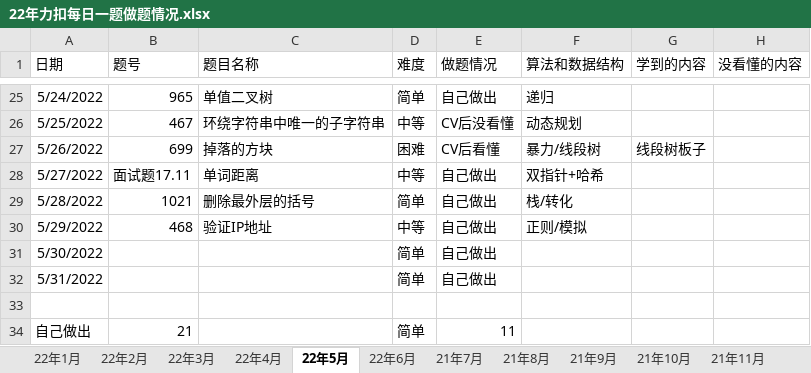
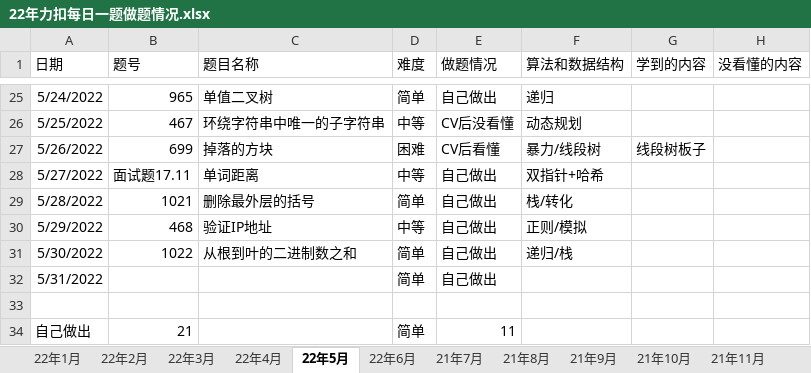
Before and after one commit to S-N-O-R-L-A-X/leetcode, an Excel workbook: 22年力扣每日一题做题情况.xlsx, sheet 22年5月, drawn as a sheet; only a part is shown, gaps mark what is left out; values as stored, in another font and other column widths than the file's, no borders; charts and pictures not drawn; the diff names each change by its address in the sheet, - before the commit and + after, or states it on an @@ line.

Commit message:
5-30

```diff
--- a/22年力扣每日一题做题情况.xlsx (sheet 22年5月)
+++ b/22年力扣每日一题做题情况.xlsx (sheet 22年5月)
-B31 (题号): (empty)
+B31 (题号): 1022
-C31 (题目名称): (empty)
+C31 (题目名称): 从根到叶的二进制数之和
-F31 (算法和数据结构): (empty)
+F31 (算法和数据结构): 递归/栈
```
